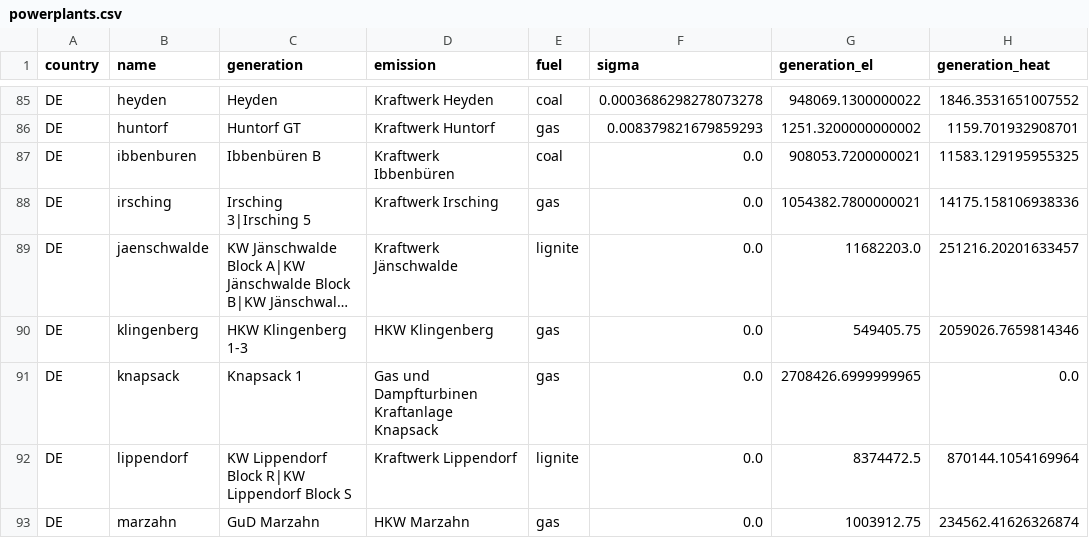
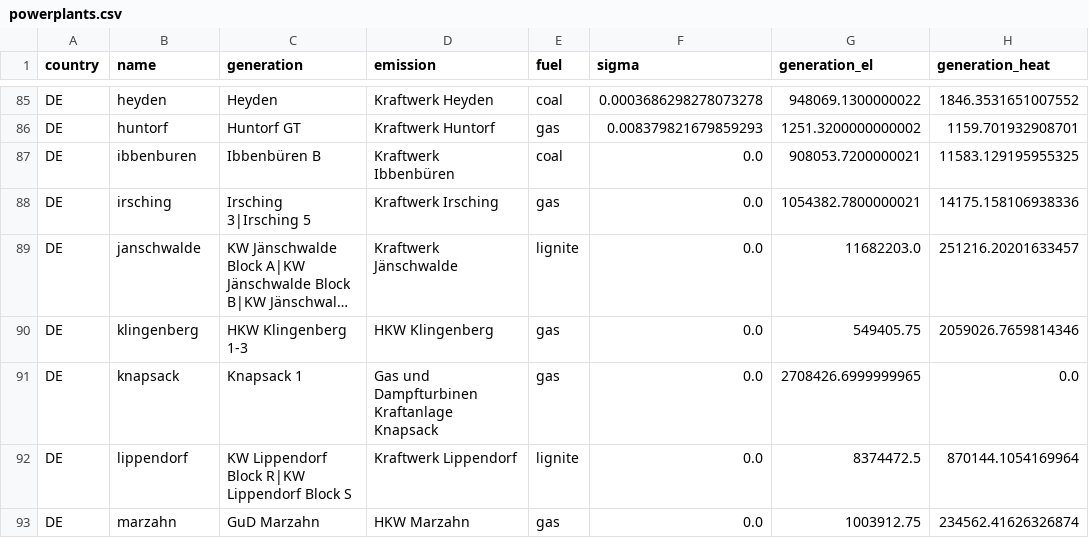
Before and after one commit to w-flo/eu-emission-factors, a CSV file: data/2020/output/powerplants.csv, drawn as a sheet; only a part is shown, gaps mark what is left out; long unchanged cells end in …; the diff names each change by its address in the sheet, - before the commit and + after, or states it on an @@ line.

Commit message:
Cargo update
`deunicode 1.4.4` reverted the change from `1.4.2`. Now "ä" maps to "a"
again, instead of "ae". So this causes minor changes in auto match names
again.

```diff
--- a/data/2020/output/powerplants.csv
+++ b/data/2020/output/powerplants.csv
-B89 (name): jaenschwalde
+B89 (name): janschwalde
```
Also changed, not shown: data/2021/output/ignored_powerplants.csv, data/2021/output/powerplants.csv, 4 other files.
